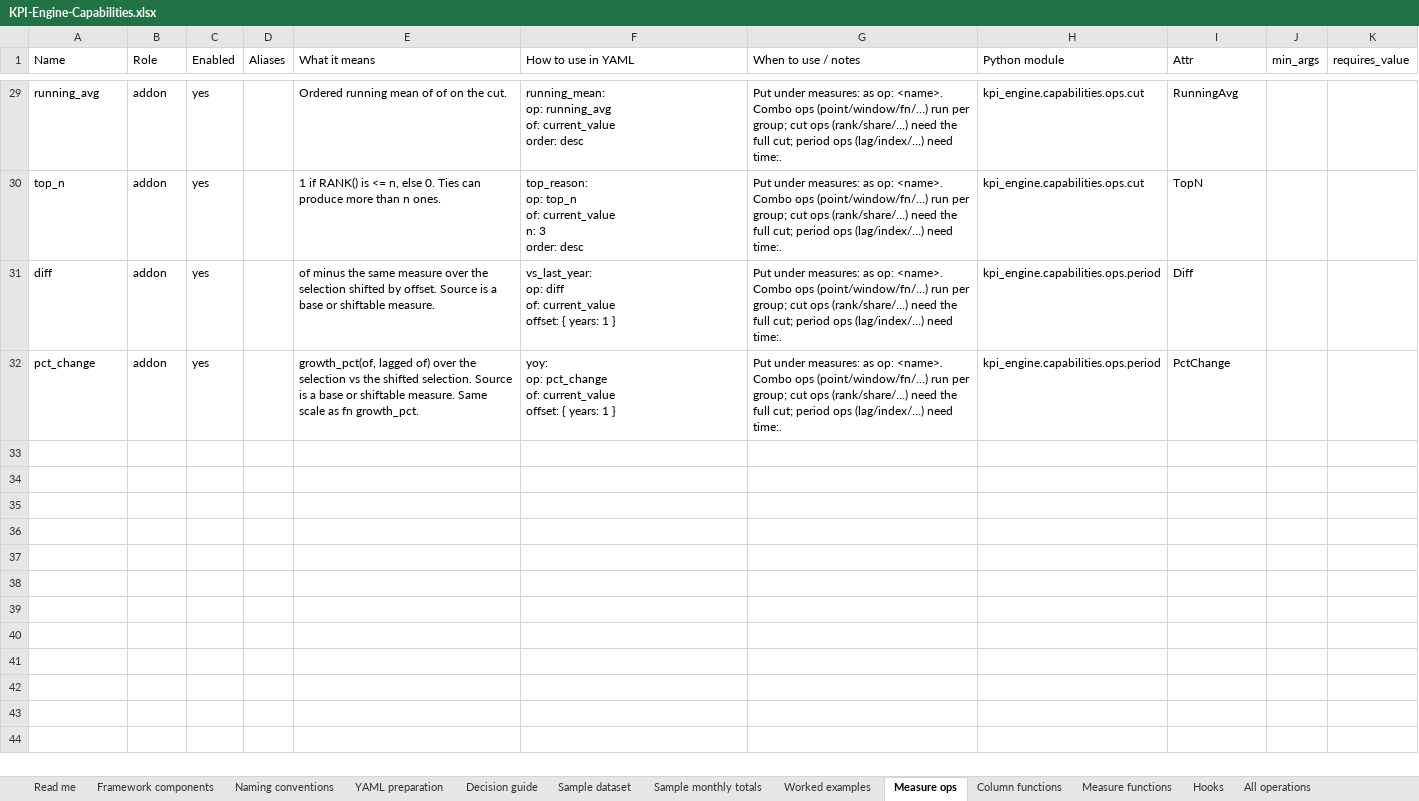
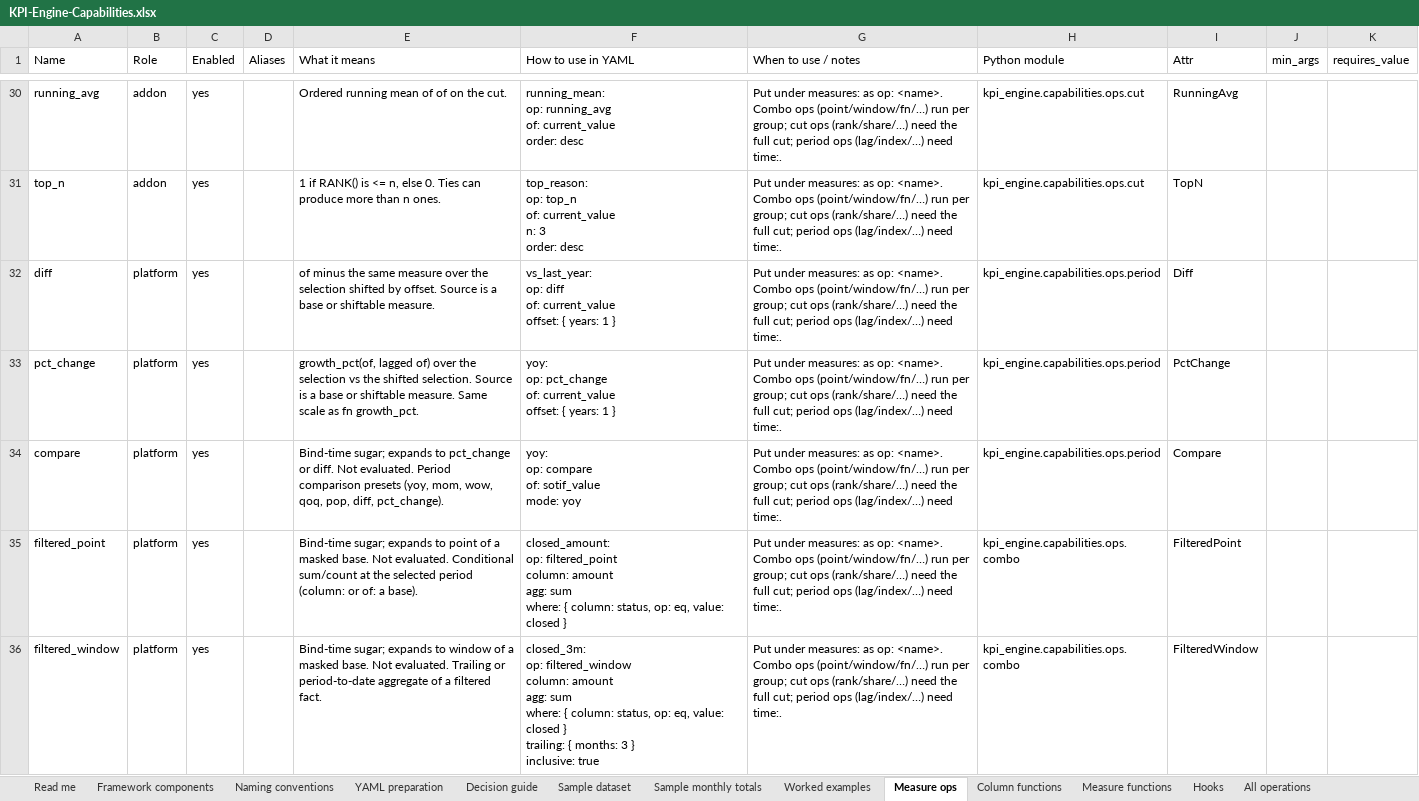
Before and after one commit to vinayakmore4599/KPI, an Excel workbook: docs/KPI-Engine-Capabilities.xlsx, sheet Measure ops, drawn as a sheet; only a part is shown, gaps mark what is left out; values as stored, in another font and other column widths than the file's, no cell formats; table styles not drawn; addresses are those after the commit; ↵ is a line break in a cell; the diff covers the shown part only; the diff names each change by its address in the sheet, - before the commit and + after, or states it on an @@ line.

```diff
--- a/docs/KPI-Engine-Capabilities.xlsx (sheet Measure ops)
+++ b/docs/KPI-Engine-Capabilities.xlsx (sheet Measure ops)
-B32:B33 (Role): addon
+B32:B33 (Role): platform
+row 34: compare | platform | yes |  | Bind-time sugar; expands to pct_change or diff. Not evaluated. Period comparison presets (yoy, mom, wow, qoq, pop, diff, pct_change). | yoy: ↵ op: compare ↵ of: sotif_value ↵ mode: yoy | Put under measures: as op: <name>. Combo ops (point/window/fn/…) run per group; cut ops (rank/share/…) need the full cut; period ops (lag/index/…) need time:. | kpi_engine.capabilities.ops.period | Compare
+row 35: filtered_point | platform | yes |  | Bind-time sugar; expands to point of a masked base. Not evaluated. Conditional sum/count at the selected period (column: or of: a base). | closed_amount: ↵ op: filtered_point ↵ column: amount ↵ agg: sum ↵ where: { column: status, op: eq, value: closed } | Put under measures: as op: <name>. Combo ops (point/window/fn/…) run per group; cut ops (rank/share/…) need the full cut; period ops (lag/index/…) need time:. | kpi_engine.capabilities.ops.combo | FilteredPoint
+row 36: filtered_window | platform | yes |  | Bind-time sugar; expands to window of a masked base. Not evaluated. Trailing or period-to-date aggregate of a filtered fact. | closed_3m: ↵ op: filtered_window ↵ column: amount ↵ agg: sum ↵ where: { column: status, op: eq, value: closed } ↵ trailing: { months: 3 } ↵ inclusive: true | Put under measures: as op: <name>. Combo ops (point/window/fn/…) run per group; cut ops (rank/share/…) need the full cut; period ops (lag/index/…) need time:. | kpi_engine.capabilities.ops.combo | FilteredWindow
```
Also changed, not shown: 24 added rows and 2 edited cells elsewhere in this sheet, sheet Column functions, sheet Hooks, sheet Measure functions, sheet YAML preparation, cell formats, 5 other files.
